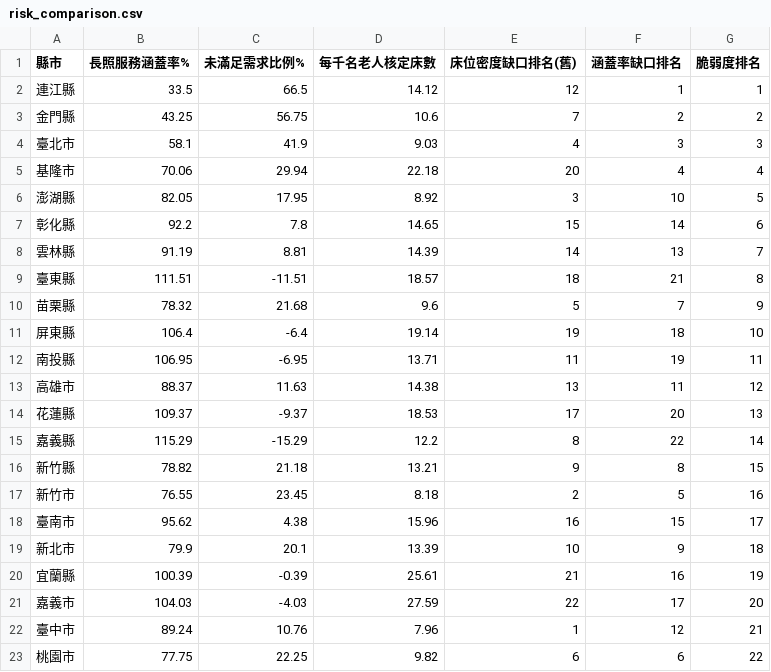
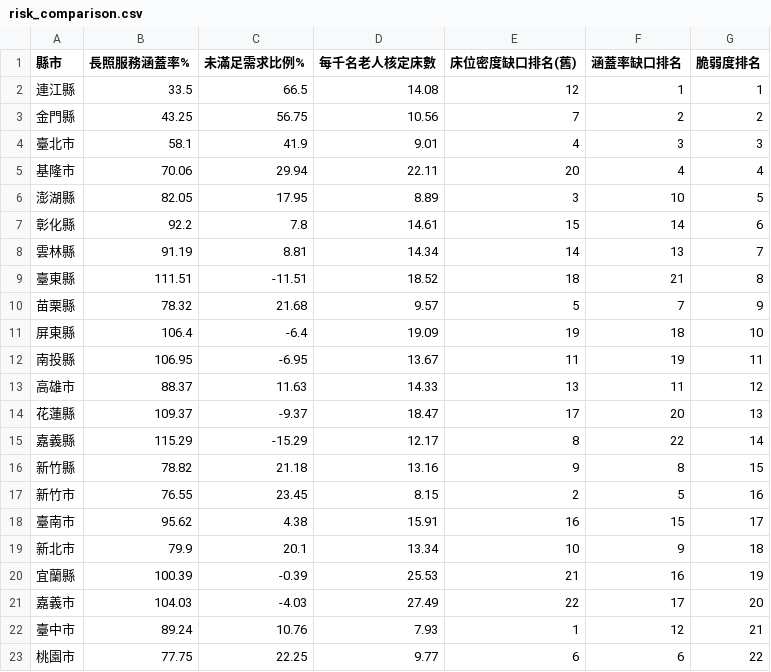
Before and after one commit to Yao-JX/ltc-dashboard, a CSV file: data/processed/risk_comparison.csv, drawn as a sheet.

```diff
--- a/data/processed/risk_comparison.csv
+++ b/data/processed/risk_comparison.csv
@@ -1,23 +1,23 @@
 縣市,長照服務涵蓋率%,未滿足需求比例%,每千名老人核定床數,床位密度缺口排名(舊),涵蓋率缺口排名,脆弱度排名
-連江縣,33.5,66.5,14.12,12,1,1
-金門縣,43.25,56.75,10.6,7,2,2
-臺北市,58.1,41.9,9.03,4,3,3
-基隆市,70.06,29.94,22.18,20,4,4
-澎湖縣,82.05,17.95,8.92,3,10,5
-彰化縣,92.2,7.8,14.65,15,14,6
-雲林縣,91.19,8.81,14.39,14,13,7
-臺東縣,111.51,-11.51,18.57,18,21,8
-苗栗縣,78.32,21.68,9.6,5,7,9
-屏東縣,106.4,-6.4,19.14,19,18,10
-南投縣,106.95,-6.95,13.71,11,19,11
-高雄市,88.37,11.63,14.38,13,11,12
-花蓮縣,109.37,-9.37,18.53,17,20,13
-嘉義縣,115.29,-15.29,12.2,8,22,14
-新竹縣,78.82,21.18,13.21,9,8,15
-新竹市,76.55,23.45,8.18,2,5,16
-臺南市,95.62,4.38,15.96,16,15,17
-新北市,79.9,20.1,13.39,10,9,18
-宜蘭縣,100.39,-0.39,25.61,21,16,19
-嘉義市,104.03,-4.03,27.59,22,17,20
-臺中市,89.24,10.76,7.96,1,12,21
-桃園市,77.75,22.25,9.82,6,6,22
+連江縣,33.5,66.5,14.08,12,1,1
+金門縣,43.25,56.75,10.56,7,2,2
+臺北市,58.1,41.9,9.01,4,3,3
+基隆市,70.06,29.94,22.11,20,4,4
+澎湖縣,82.05,17.95,8.89,3,10,5
+彰化縣,92.2,7.8,14.61,15,14,6
+雲林縣,91.19,8.81,14.34,14,13,7
+臺東縣,111.51,-11.51,18.52,18,21,8
+苗栗縣,78.32,21.68,9.57,5,7,9
+屏東縣,106.4,-6.4,19.09,19,18,10
+南投縣,106.95,-6.95,13.67,11,19,11
+高雄市,88.37,11.63,14.33,13,11,12
+花蓮縣,109.37,-9.37,18.47,17,20,13
+嘉義縣,115.29,-15.29,12.17,8,22,14
+新竹縣,78.82,21.18,13.16,9,8,15
+新竹市,76.55,23.45,8.15,2,5,16
+臺南市,95.62,4.38,15.91,16,15,17
+新北市,79.9,20.1,13.34,10,9,18
+宜蘭縣,100.39,-0.39,25.53,21,16,19
+嘉義市,104.03,-4.03,27.49,22,17,20
+臺中市,89.24,10.76,7.93,1,12,21
+桃園市,77.75,22.25,9.77,6,6,22
```
Also changed, not shown: data/processed/county_master.csv, data/processed/forecast_bed_demand_2030.csv, 4 other files.
